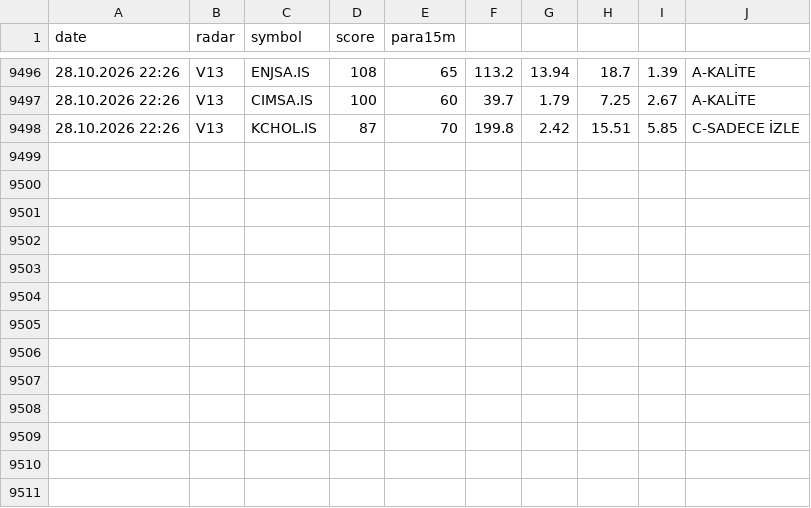
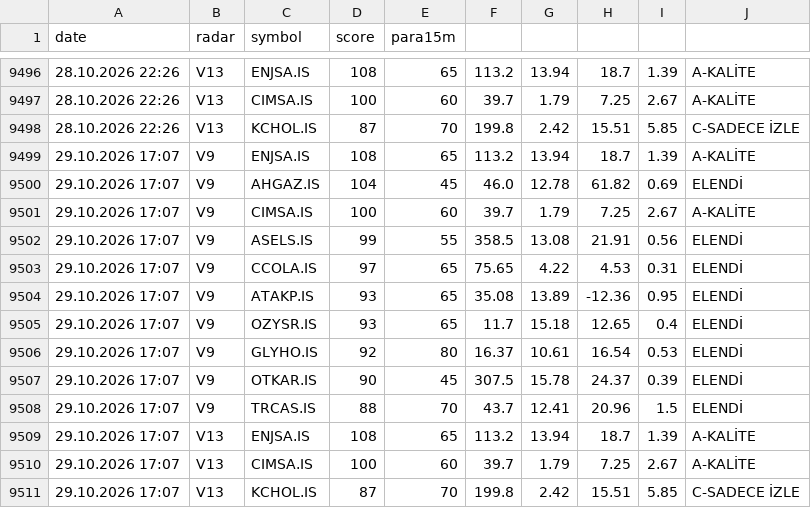
Before and after one commit to gokhan-bist-radar/gokhan-bist-radar, a CSV file: radar_signals.csv, drawn as a sheet; only a part is shown, gaps mark what is left out; the diff names each change by its address in the sheet, - before the commit and + after, or states it on an @@ line.

```diff
--- a/radar_signals.csv
+++ b/radar_signals.csv
+row 9499: 29.10.2026 17:07 | V9 | ENJSA.IS | 108 | 65 | 113.2 | 13.94 | 18.7 | 1.39 | A-KALİTE
+row 9500: 29.10.2026 17:07 | V9 | AHGAZ.IS | 104 | 45 | 46.0 | 12.78 | 61.82 | 0.69 | ELENDİ
+row 9501: 29.10.2026 17:07 | V9 | CIMSA.IS | 100 | 60 | 39.7 | 1.79 | 7.25 | 2.67 | A-KALİTE
+row 9502: 29.10.2026 17:07 | V9 | ASELS.IS | 99 | 55 | 358.5 | 13.08 | 21.91 | 0.56 | ELENDİ
+row 9503: 29.10.2026 17:07 | V9 | CCOLA.IS | 97 | 65 | 75.65 | 4.22 | 4.53 | 0.31 | ELENDİ
+row 9504: 29.10.2026 17:07 | V9 | ATAKP.IS | 93 | 65 | 35.08 | 13.89 | -12.36 | 0.95 | ELENDİ
+row 9505: 29.10.2026 17:07 | V9 | OZYSR.IS | 93 | 65 | 11.7 | 15.18 | 12.65 | 0.4 | ELENDİ
+row 9506: 29.10.2026 17:07 | V9 | GLYHO.IS | 92 | 80 | 16.37 | 10.61 | 16.54 | 0.53 | ELENDİ
+row 9507: 29.10.2026 17:07 | V9 | OTKAR.IS | 90 | 45 | 307.5 | 15.78 | 24.37 | 0.39 | ELENDİ
+row 9508: 29.10.2026 17:07 | V9 | TRCAS.IS | 88 | 70 | 43.7 | 12.41 | 20.96 | 1.5 | ELENDİ
+row 9509: 29.10.2026 17:07 | V13 | ENJSA.IS | 108 | 65 | 113.2 | 13.94 | 18.7 | 1.39 | A-KALİTE
+row 9510: 29.10.2026 17:07 | V13 | CIMSA.IS | 100 | 60 | 39.7 | 1.79 | 7.25 | 2.67 | A-KALİTE
+row 9511: 29.10.2026 17:07 | V13 | KCHOL.IS | 87 | 70 | 199.8 | 2.42 | 15.51 | 5.85 | C-SADECE İZLE
```
Also changed, not shown: radar_memory.csv, radar_performance.csv.
